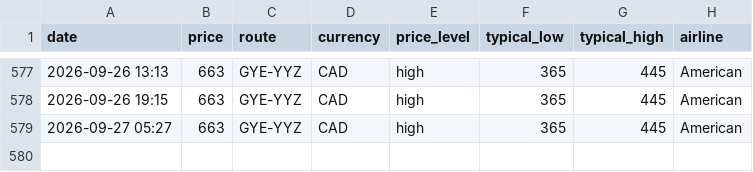
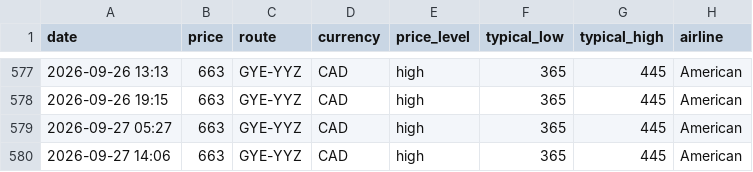
Before and after one commit to jacobmtools/flight-price-tracker, a CSV file: history_gye_yyz.csv, drawn as a sheet; only a part is shown, gaps mark what is left out; the diff names each change by its address in the sheet, - before the commit and + after, or states it on an @@ line.

```diff
--- a/history_gye_yyz.csv
+++ b/history_gye_yyz.csv
+row 580: 2026-09-27 14:06 | 663 | GYE-YYZ | CAD | high | 365 | 445 | American
```
